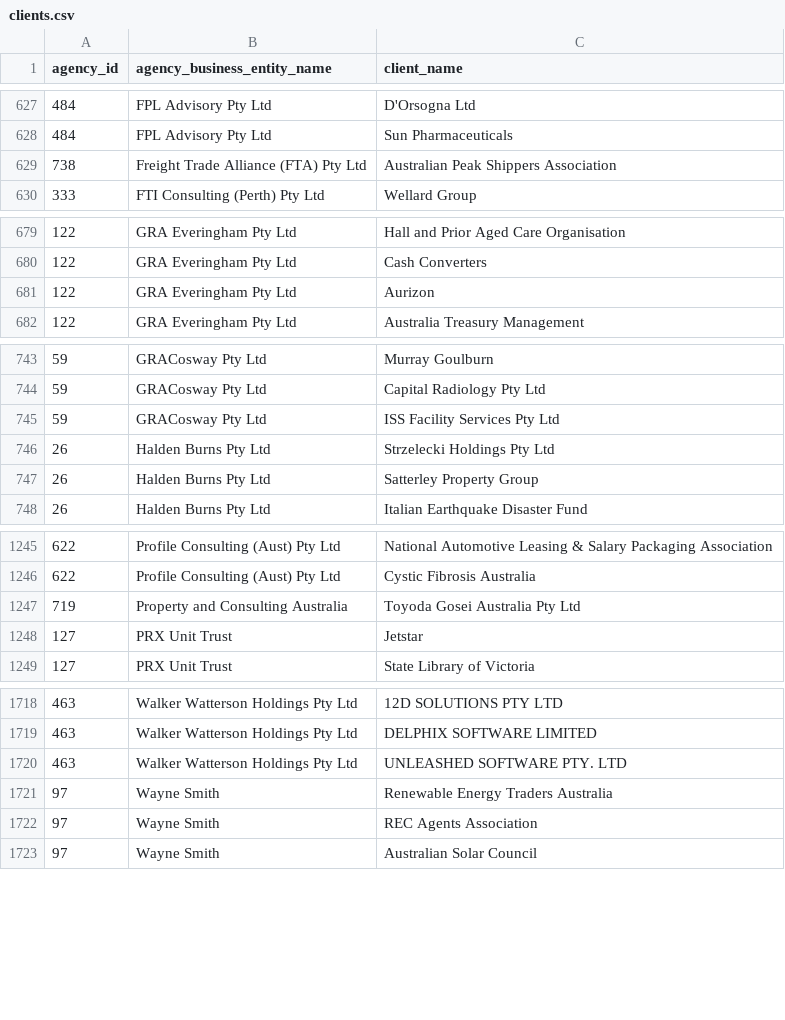
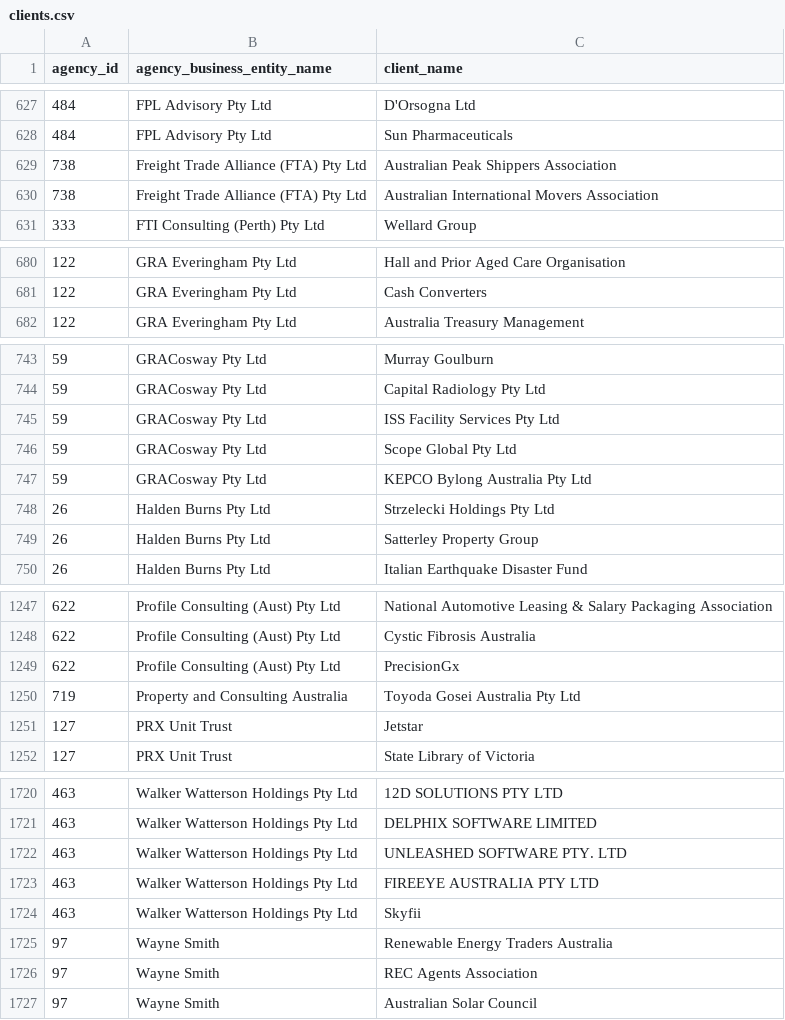
Before and after one commit to henare/australian_government_lobbyists_register, a CSV file: clients.csv, drawn as a sheet; only a part is shown, gaps mark what is left out; the diff covers the shown part only.

```diff
--- a/clients.csv
+++ b/clients.csv
@@ -629,2 +629,3 @@ agency_id,agency_business_entity_name,client_name
 738,Freight  Trade Alliance (FTA) Pty Ltd,Australian Peak Shippers Association
+738,Freight  Trade Alliance (FTA) Pty Ltd,Australian International Movers Association
 333,FTI Consulting (Perth) Pty Ltd,Wellard Group
@@ -680,3 +681,2 @@ agency_id,agency_business_entity_name,client_name
 122,GRA Everingham Pty Ltd,Cash Converters
-122,GRA Everingham Pty Ltd,Aurizon
 122,GRA Everingham Pty Ltd,Australia Treasury Management
@@ -745,2 +745,4 @@ agency_id,agency_business_entity_name,client_name
 59,GRACosway Pty Ltd,ISS Facility Services Pty Ltd
+59,GRACosway Pty Ltd,Scope Global Pty Ltd
+59,GRACosway Pty Ltd,KEPCO Bylong Australia Pty Ltd
 26,Halden Burns Pty Ltd,Strzelecki Holdings Pty Ltd
@@ -1246,2 +1248,3 @@ agency_id,agency_business_entity_name,client_name
 622,Profile Consulting (Aust) Pty Ltd,Cystic Fibrosis Australia
+622,Profile Consulting (Aust) Pty Ltd,PrecisionGx
 719,Property and Consulting Australia,Toyoda Gosei Australia Pty Ltd
@@ -1720,2 +1722,4 @@ agency_id,agency_business_entity_name,client_name
 463,Walker Watterson Holdings Pty Ltd,UNLEASHED SOFTWARE PTY. LTD
+463,Walker Watterson Holdings Pty Ltd, FIREEYE AUSTRALIA PTY LTD
+463,Walker Watterson Holdings Pty Ltd,Skyfii
 97,Wayne Smith,Renewable Energy Traders Australia
```
Also changed, not shown: 1 added row and 2 removed rows elsewhere in this file, agencies.csv, lobbyists.csv.
